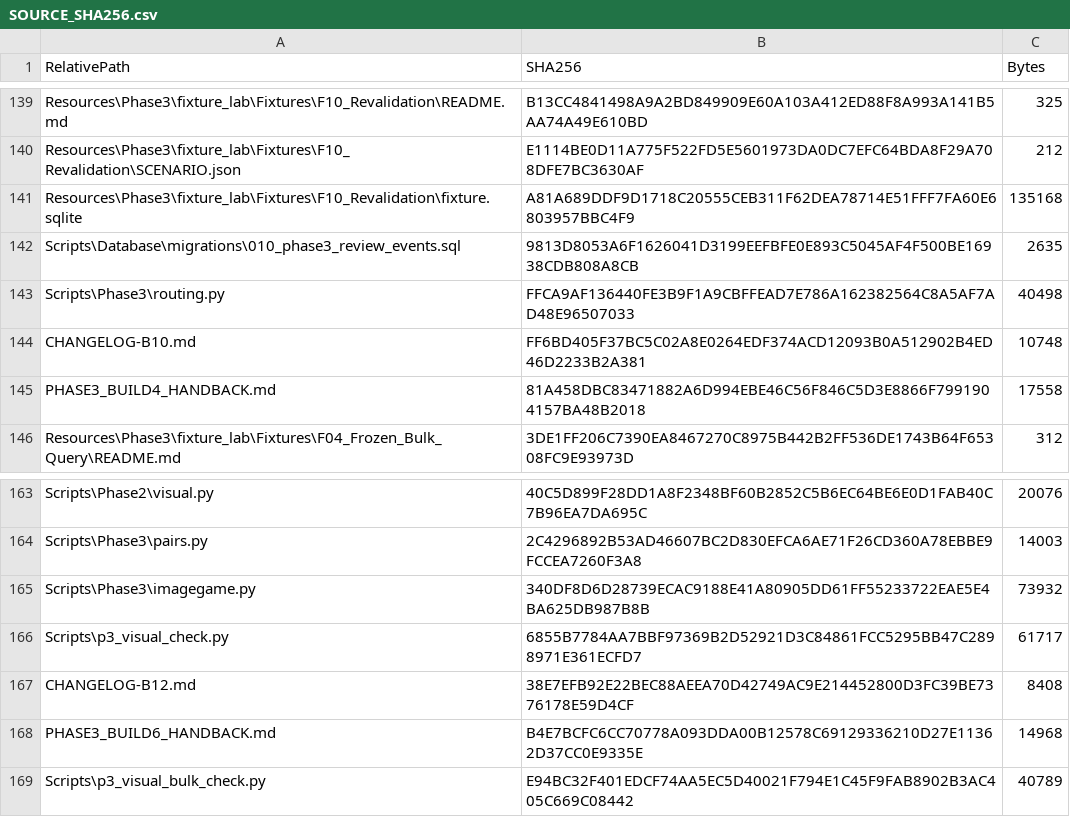
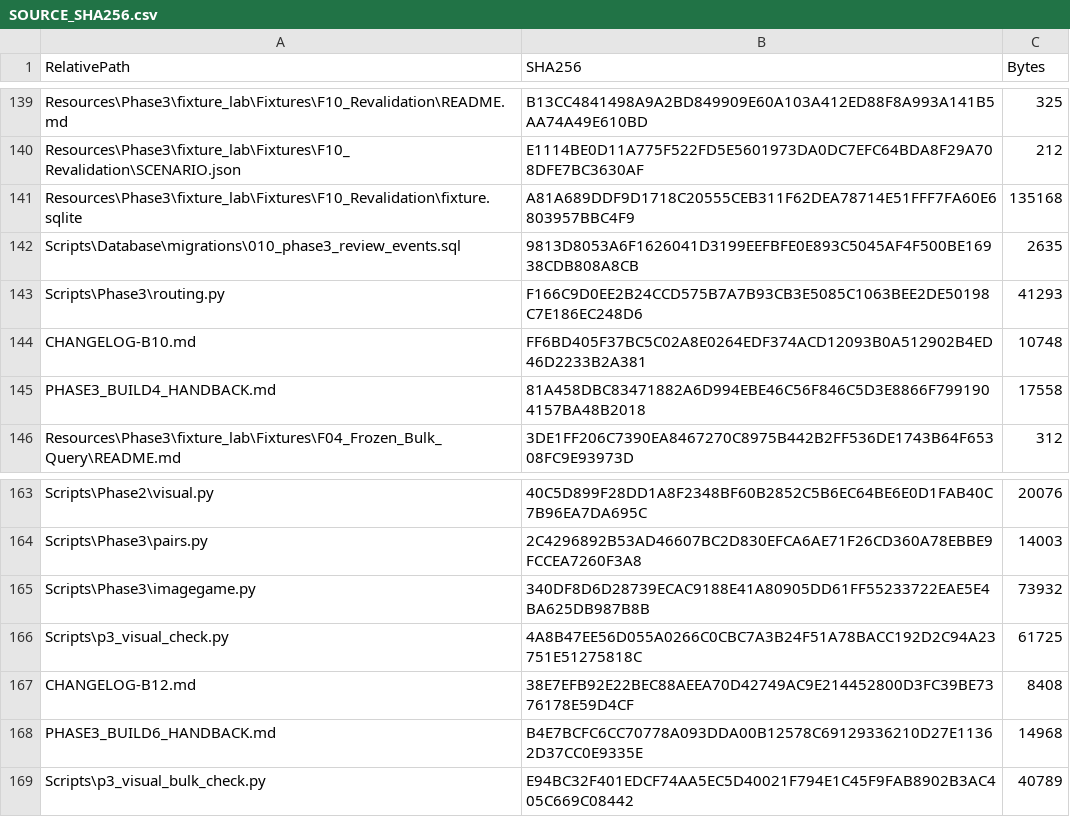
Before and after one commit to tfrancovitch/FileOrganizer, a CSV file: SOURCE_SHA256.csv, drawn as a sheet; only a part is shown, gaps mark what is left out; the diff covers the shown part only.

```diff
--- a/SOURCE_SHA256.csv
+++ b/SOURCE_SHA256.csv
@@ -142,3 +142,3 @@ Resources\Phase3\fixture_lab\Fixtures\F10_Revalidation\fixture.sqlite,A81A689DDF
 Scripts\Database\migrations\010_phase3_review_events.sql,9813D8053A6F1626041D3199EEFBFE0E893C5045AF4F500BE16938CDB808A8CB,2635
-Scripts\Phase3\routing.py,FFCA9AF136440FE3B9F1A9CBFFEAD7E786A162382564C8A5AF7AD48E96507033,40498
+Scripts\Phase3\routing.py,F166C9D0EE2B24CCD575B7A7B93CB3E5085C1063BEE2DE50198C7E186EC248D6,41293
 CHANGELOG-B10.md,FF6BD405F37BC5C02A8E0264EDF374ACD12093B0A512902B4ED46D2233B2A381,10748
@@ -165,3 +165,3 @@ Scripts\Phase3\pairs.py,2C4296892B53AD46607BC2D830EFCA6AE71F26CD360A78EBBE9FCCEA
 Scripts\Phase3\imagegame.py,340DF8D6D28739ECAC9188E41A80905DD61FF55233722EAE5E4BA625DB987B8B,73932
-Scripts\p3_visual_check.py,6855B7784AA7BBF97369B2D52921D3C84861FCC5295BB47C2898971E361ECFD7,61717
+Scripts\p3_visual_check.py,4A8B47EE56D055A0266C0CBC7A3B24F51A78BACC192D2C94A23751E51275818C,61725
 CHANGELOG-B12.md,38E7EFB92E22BEC88AEEA70D42749AC9E214452800D3FC39BE7376178E59D4CF,8408
```
Also changed, not shown: 12 added rows and 25 edited cells elsewhere in this file, 30 other files.
